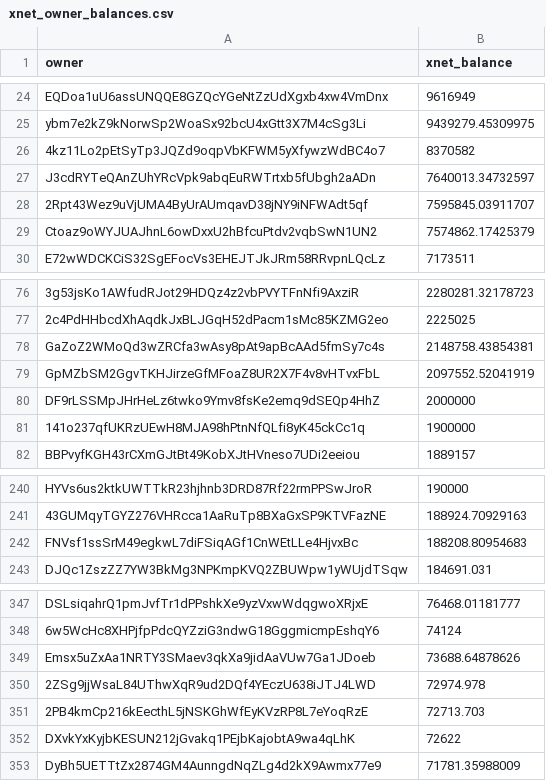
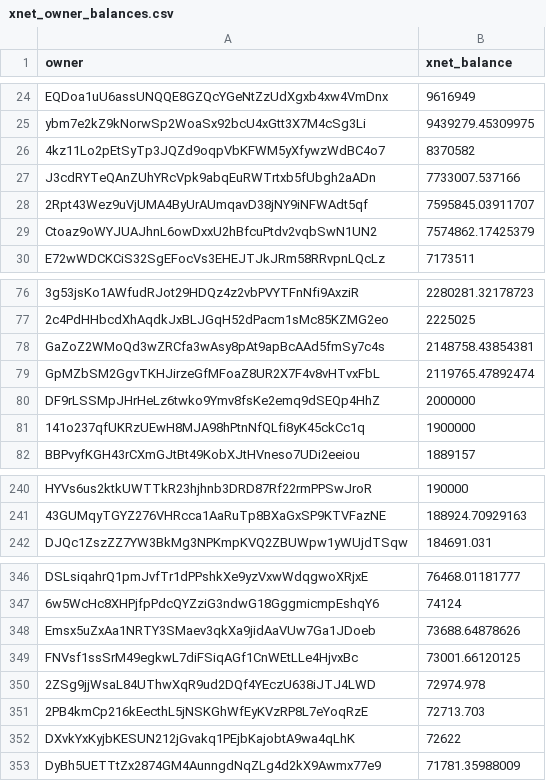
Before and after one commit to xnet-community-data/xnet-data-integration, a CSV file: data/derived/xnet_owner_balances.csv, drawn as a sheet; only a part is shown, gaps mark what is left out; removed rows and columns are numbered as before the commit, all else as after; the diff names each change by its address in the sheet, - before the commit and + after, or states it on an @@ line.

Commit message:
Publish XNET live state (full)

```diff
--- a/data/derived/xnet_owner_balances.csv
+++ b/data/derived/xnet_owner_balances.csv
-B27 (xnet_balance): 7640013.34732597
+B27 (xnet_balance): 7733007.537166
-B79 (xnet_balance): 2097552.52041919
+B79 (xnet_balance): 2119765.47892474
-row 242: FNVsf1ssSrM49egkwL7diFSiqAGf1CnWEtLLe4HjvxBc | 188208.80954683
+row 349: FNVsf1ssSrM49egkwL7diFSiqAGf1CnWEtLLe4HjvxBc | 73001.66120125
```
Also changed, not shown: 16 other files.
